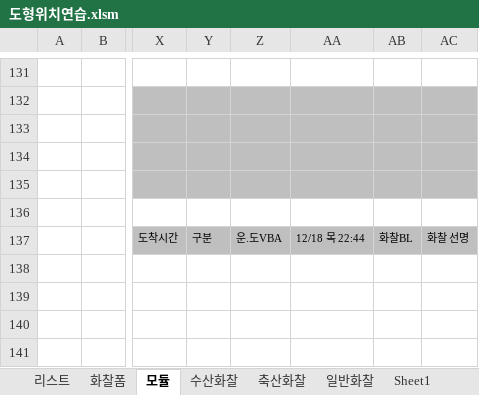
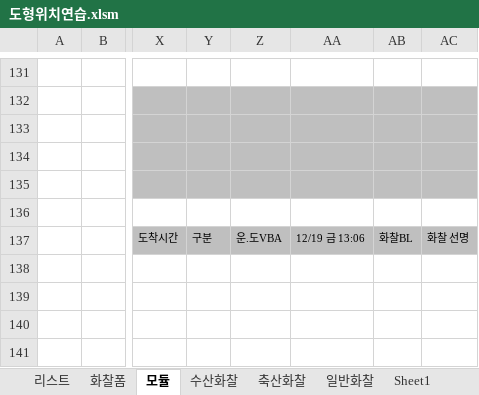
Before and after one commit to ycy2000/ycy2000.github.io, an Excel workbook: 도형위치연습.xlsm, sheet 모듈, drawn as a sheet; only a part is shown, gaps mark what is left out; values as stored, in another font and other column widths than the file's, no borders; charts and pictures not drawn; the diff covers the shown part only; the diff names each change by its address in the sheet, - before the commit and + after, or states it on an @@ line.

```diff
--- a/도형위치연습.xlsm (sheet 모듈)
+++ b/도형위치연습.xlsm (sheet 모듈)
-AA137: 12/18 목 22:44
+AA137: 12/19 금 13:06
```
Also changed, not shown: 70 edited cells and cell formats elsewhere in this sheet, sheet 수산화찰, sheet 축산화찰, sheet 일반화찰, sheet Sheet1, sheet 리스트, other sheet tabs, charts or pictures, 7 other files.
